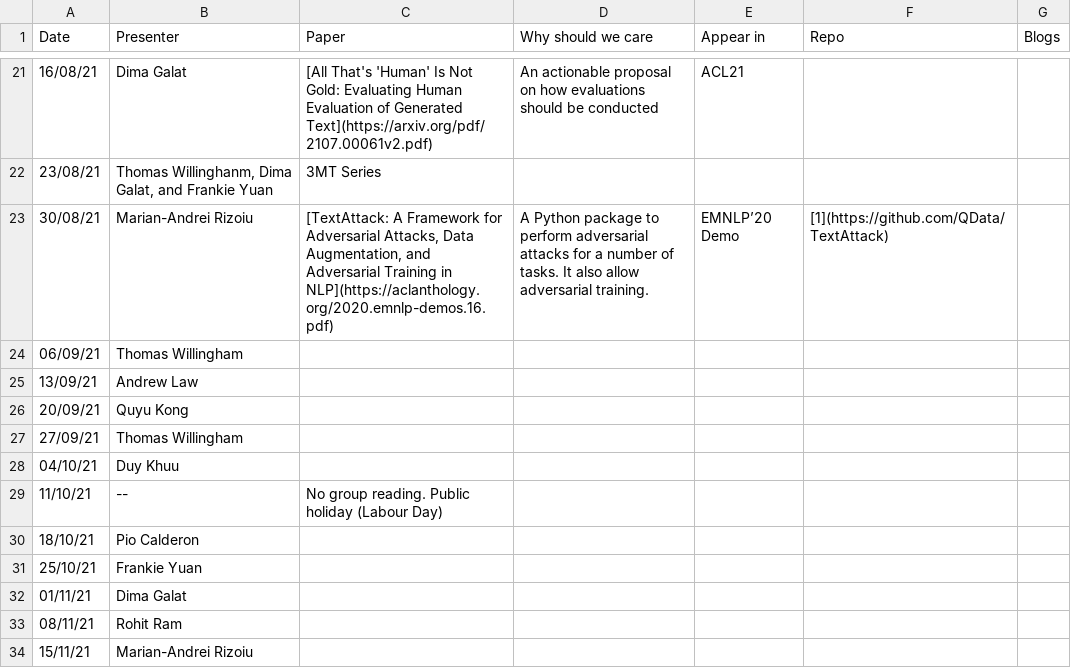
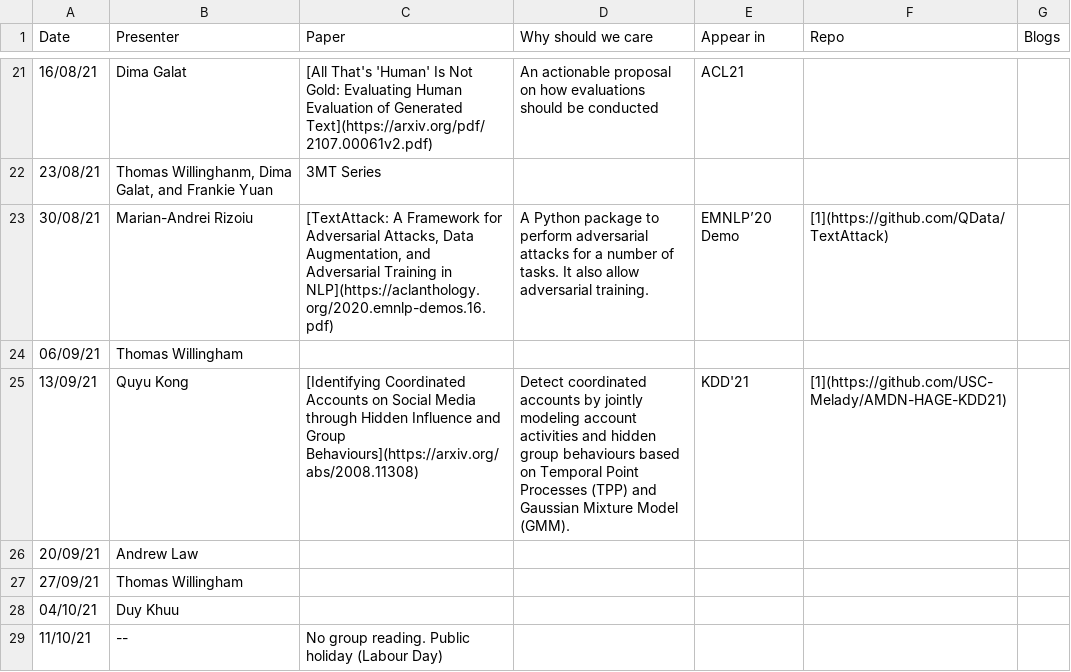
Before and after one commit to leagueofscholars/behavioral-ds.github.io, a CSV file: content/reading/reading_group_schedule.csv, drawn as a sheet; only a part is shown, gaps mark what is left out; the shorter side is filled out with more unchanged rows; the diff names each change by its address in the sheet, - before the commit and + after, or states it on an @@ line.

Commit message:
Update reading_group_schedule.csv

```diff
--- a/content/reading/reading_group_schedule.csv
+++ b/content/reading/reading_group_schedule.csv
-B25 (Presenter): Andrew Law
+B25 (Presenter): Quyu Kong
-C25 (Paper): (empty)
+C25 (Paper): [Identifying Coordinated Accounts on Social Media through Hidden Influence and Group Behaviours](https://arxiv.org/abs/2008.11308)
-D25 (Why should we care): (empty)
+D25 (Why should we care): Detect coordinated accounts by jointly modeling account activities and hidden group behaviours based on Temporal Point Processes (TPP) and Gaussian Mixture Model (GMM).
-E25 (Appear in): (empty)
+E25 (Appear in): KDD'21
-F25 (Repo): (empty)
+F25 (Repo): [1](https://github.com/USC-Melady/AMDN-HAGE-KDD21)
-B26 (Presenter): Quyu Kong
+B26 (Presenter): Andrew Law
```
